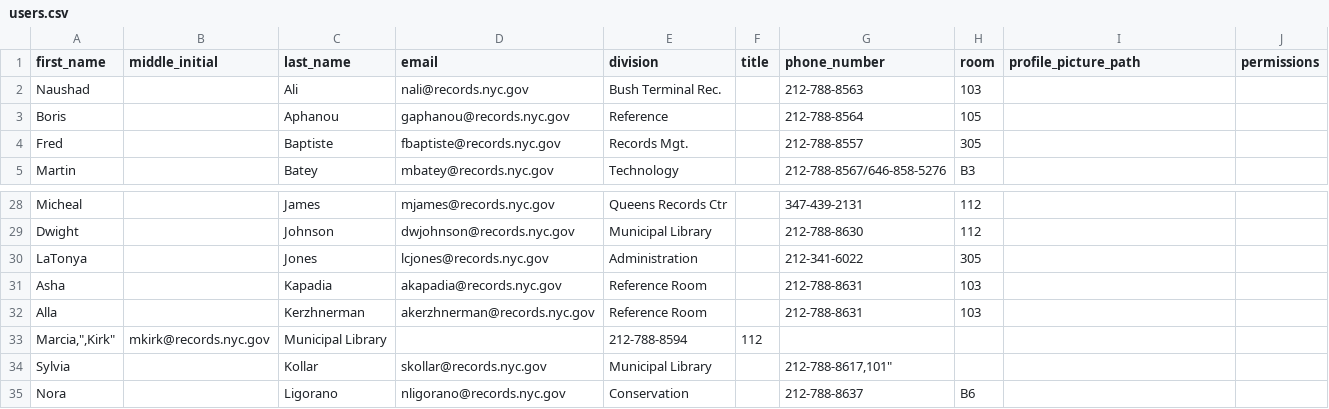
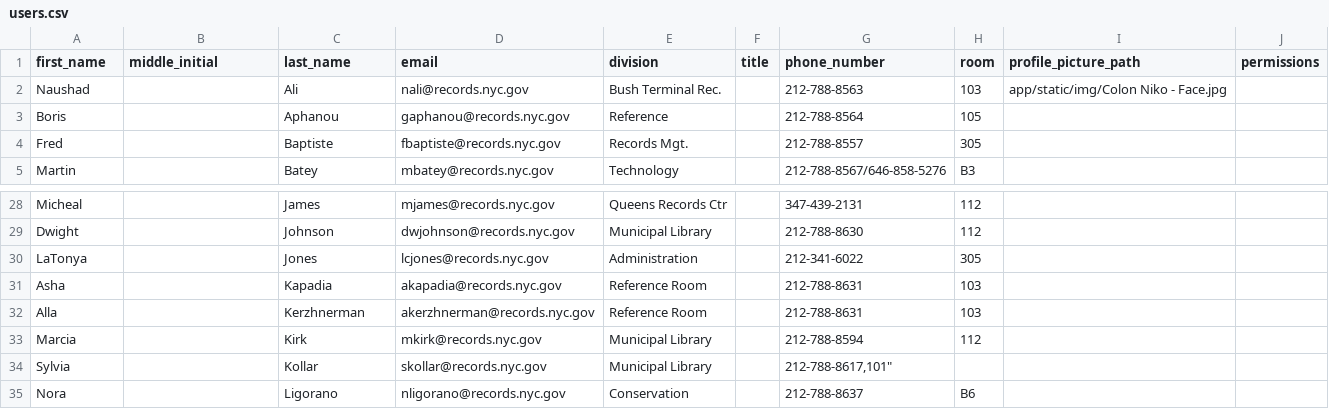
Before and after one commit to nycrecords/intranet, a CSV file: data/users.csv, drawn as a sheet; only a part is shown, gaps mark what is left out.

Commit message:
Add users to the users.csv file

```diff
--- a/data/users.csv
+++ b/data/users.csv
@@ -1,3 +1,3 @@
 "first_name","middle_initial","last_name","email","division","title","phone_number","room","profile_picture_path","permissions"
-"Naushad","","Ali","nali@records.nyc.gov","Bush Terminal Rec.","","212-788-8563","103",""
+"Naushad","","Ali","nali@records.nyc.gov","Bush Terminal Rec.","","212-788-8563","103","app/static/img/Colon Niko - Face.jpg"
 "Boris","","Aphanou","gaphanou@records.nyc.gov","Reference","","212-788-8564","105",""
@@ -32,3 +32,3 @@
 "Alla","","Kerzhnerman","akerzhnerman@records.nyc.gov","Reference Room","","212-788-8631","103",""
-"Marcia,"","Kirk","mkirk@records.nyc.gov","Municipal Library","","212-788-8594","112",""
+"Marcia","","Kirk","mkirk@records.nyc.gov","Municipal Library","","212-788-8594","112",""
 "Sylvia","","Kollar","skollar@records.nyc.gov","Municipal Library","","212-788-8617,"101",""
```
